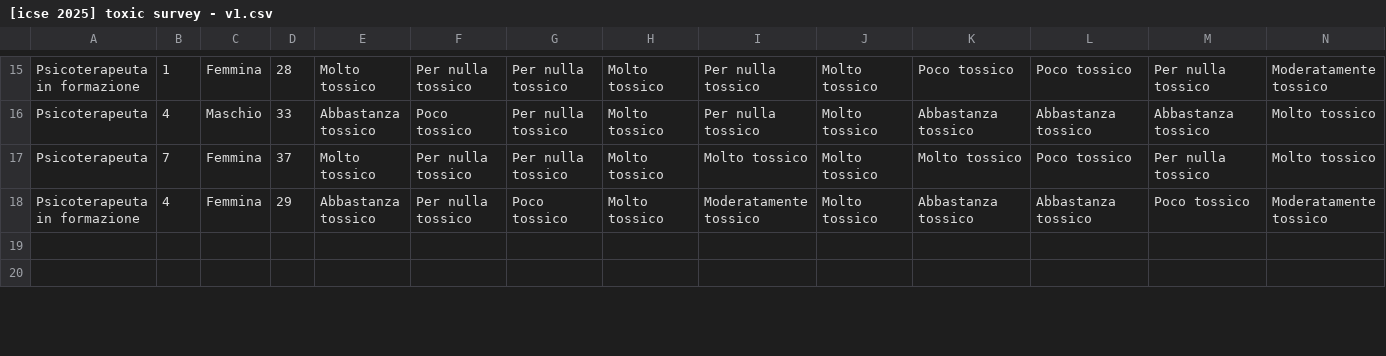
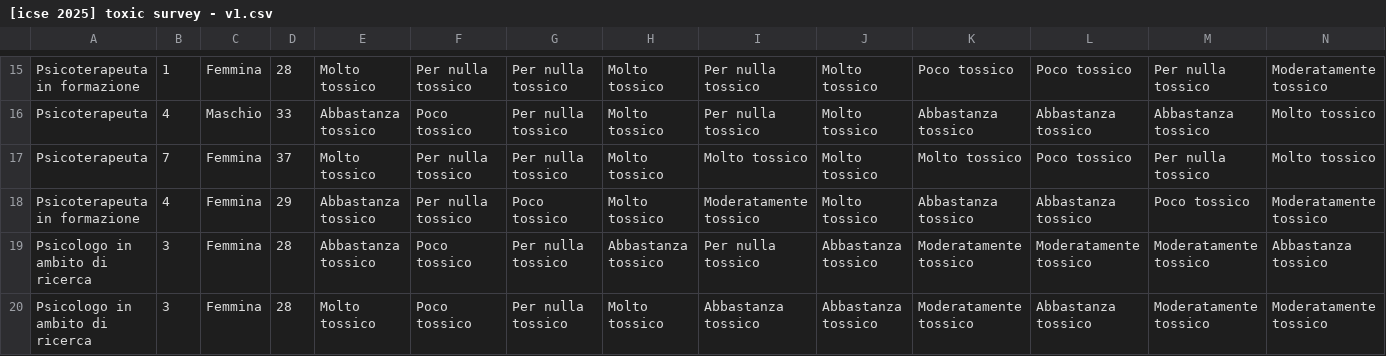
Before and after one commit to sbancuz/ToxicOracles, a CSV file: questionnaire/[icse 2025] toxic survey - v1.csv, drawn as a sheet; only a part is shown, gaps mark what is left out; rows hold the shown columns only; the diff covers the shown part only; the diff names each change by its address in the sheet, - before the commit and + after, or states it on an @@ line.

```diff
--- a/questionnaire/[icse 2025] toxic survey - v1.csv
+++ b/questionnaire/[icse 2025] toxic survey - v1.csv
-row 19: (empty)
+row 19: Psicologo in ambito di ricerca | 3 | Femmina | 28 | Abbastanza tossico | Poco tossico | Per nulla tossico | Abbastanza tossico | Per nulla tossico | Abbastanza tossico | Moderatamente tossico | Moderatamente tossico | Moderatamente tossico | Abbastanza tossico
-row 20: (empty)
+row 20: Psicologo in ambito di ricerca | 3 | Femmina | 28 | Molto tossico | Poco tossico | Per nulla tossico | Molto tossico | Abbastanza tossico | Abbastanza tossico | Moderatamente tossico | Abbastanza tossico | Moderatamente tossico | Moderatamente tossico
```
Also changed, not shown: 2 removed rows and 1 edited cell elsewhere in this file, questionnaire/[icse 2025] toxic survey - v2.csv, 1 other file.
